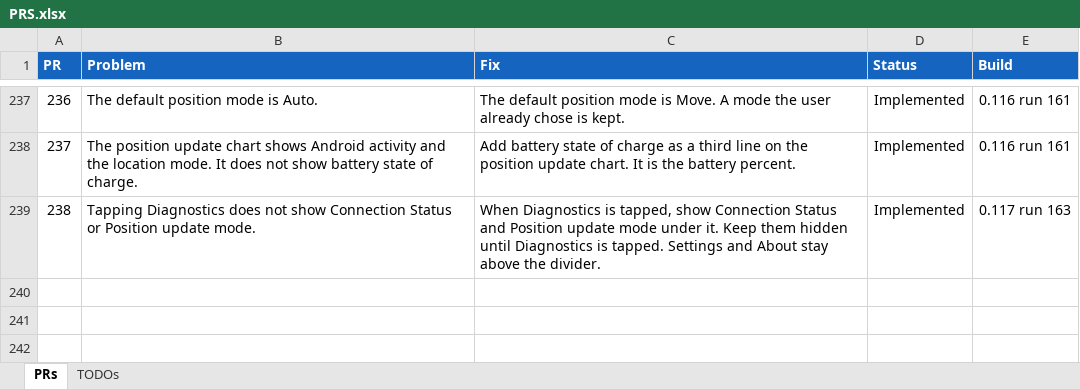
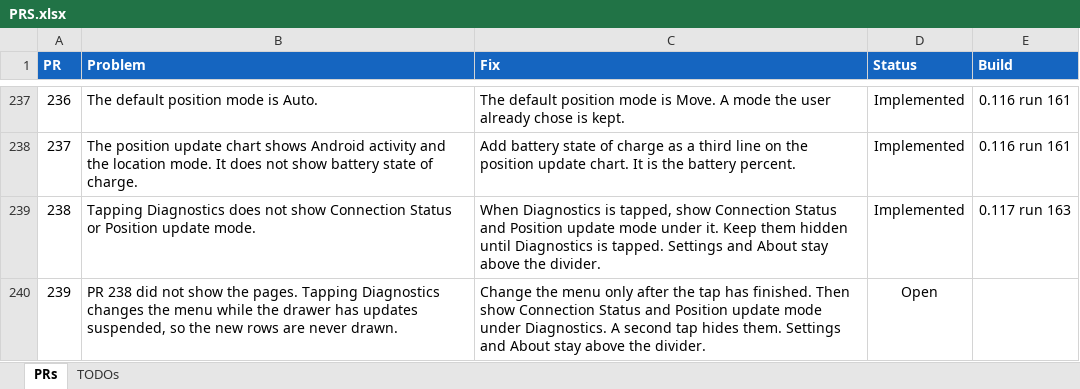
Before and after one commit to jonopelgt/NextcloudPhoneTrack, an Excel workbook: PRS.xlsx, sheet PRs, drawn as a sheet; only a part is shown, gaps mark what is left out; values as stored, in another font and other column widths than the file's, no borders; conditional formats not drawn; the diff names each change by its address in the sheet, - before the commit and + after, or states it on an @@ line.

Commit message:
File PR 239: Diagnostics rows are dropped during the tap
The drawer suspends updates while a row is tapped. Not implemented.

```diff
--- a/PRS.xlsx (sheet PRs)
+++ b/PRS.xlsx (sheet PRs)
+row 240: 239 | PR 238 did not show the pages. Tapping Diagnostics changes the menu while the drawer has updates suspended, so the new rows are never drawn. | Change the menu only after the tap has finished. Then show Connection Status and Position update mode under Diagnostics. A second tap hides them. Settings and About stay above the divider. | Open
```
